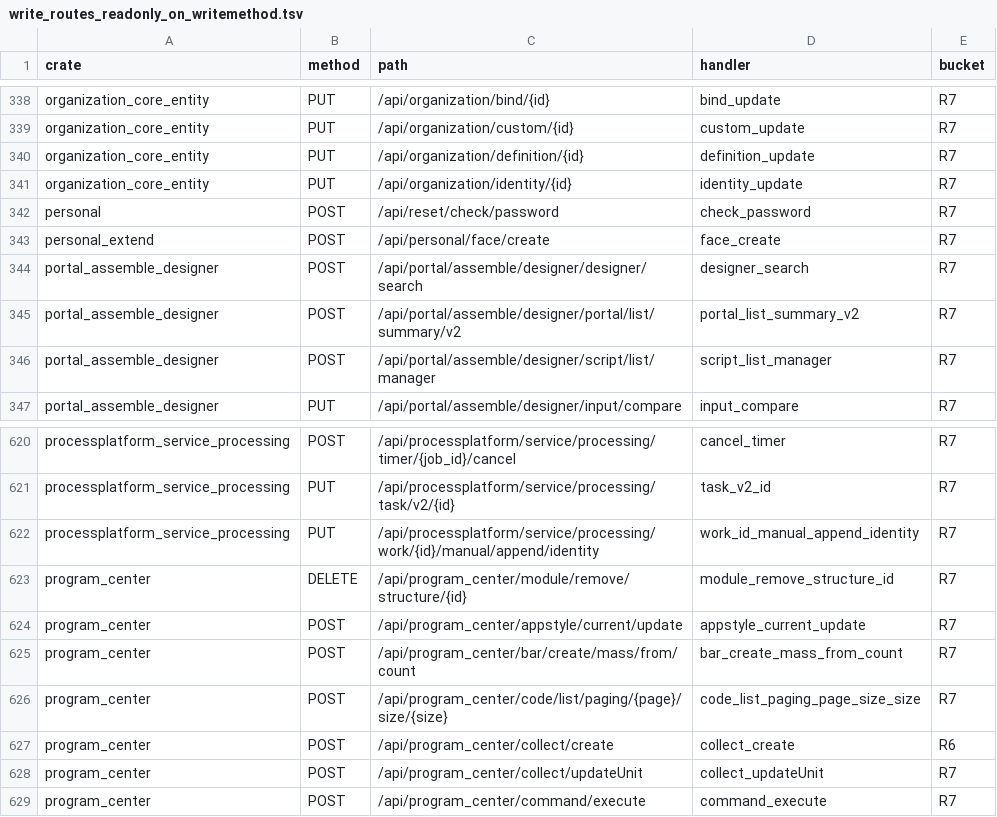
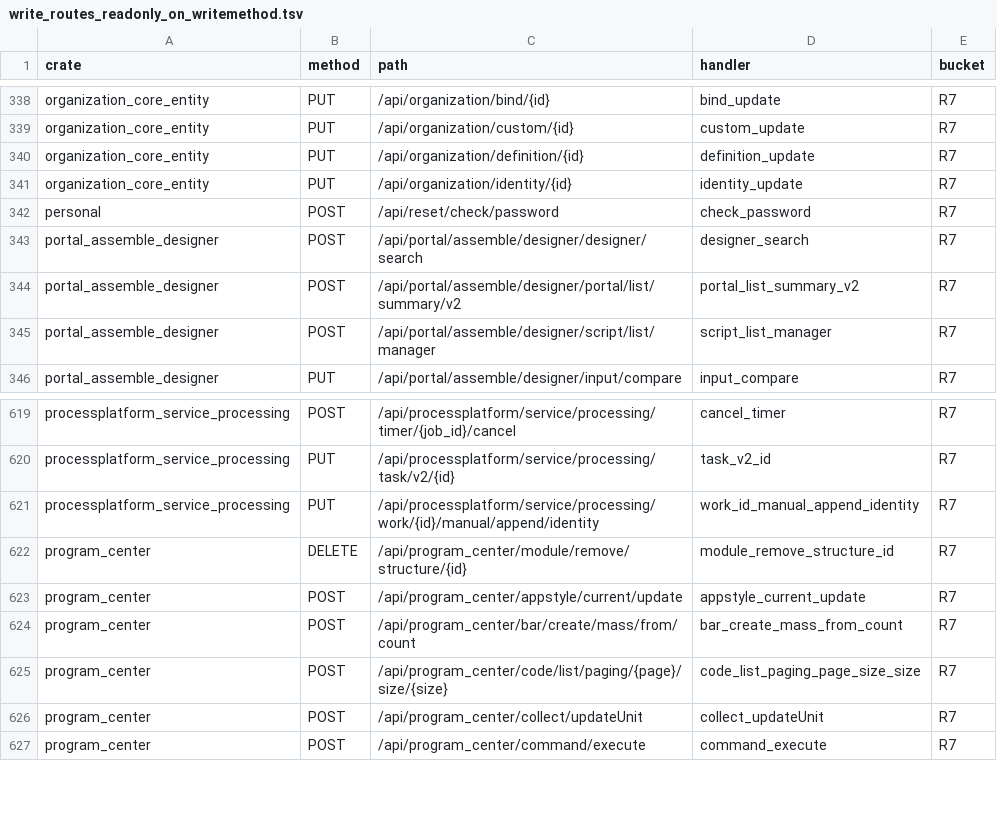
Before and after one commit to annsshadow/fakeToys, a TSV file: oa4rust/backend/docs/audits/artifacts/write_routes_readonly_on_writemethod.tsv, drawn as a sheet; only a part is shown, gaps mark what is left out.

Commit message:
第三十九批：尺子缺陷 27（跨 crate crud 写 SQL 作证）+ 顺手修 face_create 残留
- 尺子缺陷 27：shared::crud_create/save/delete(_owned) 的写 SQL 在
  crates/shared/src/crud.rs 函数体里，callHelperBody 按模块路径解析必然落空
  ⇒ crud 型 handler 全被读成「只读挂写方法」，R6/R7「含写 SQL」对 crud 型写面
  系统性低估。修：writeEvidence 加 CROSS_CRATE_WRITE_HELPERS 具名白名单
  （跨 crate 限定名不在注册表里，只能点名，与缺陷 11 同族）。
- 缺陷 27 即时产出：纠正 2 条——personal_extend face_create（R7）、
  program_center collect_create（R6）从「只读挂写」变「含写 SQL」。
- 顺手修 A3-N9 残留：缺陷 27 暴露 face_create 仍「无会话无门 + crud_create 落
  x_person_face」⇒ 可为任意 person_id 建人脸生物特征行（批 34 只迁了 save/delete）。
  修：Option<Extension<Session>>（无会话 401）+ 非 admin 强制 personId = 会话本人
  （忽略请求体他人 id）；admin 保留其 personId。
- 验证：personal_extend 19/0/1（face_writes_require_owner 扩臂：face_create 离线
  401 + 真库自限定「非 admin 携他人 personId，落库归属仍为本人」）。尺子
  face_create R7→R5，R7 989→988、R6 含写 105→106 / 只读挂写 14→13、只读挂写表 −2、
  ungated −1；EXIT 0、判据见证缺口 0。
- 残留：program_center collect_create 仍 R6（creator 取自会话=自归属，已定性假阳）。
- 主账本新增 §三.39。

```diff
--- a/oa4rust/backend/docs/audits/artifacts/write_routes_readonly_on_writemethod.tsv
+++ b/oa4rust/backend/docs/audits/artifacts/write_routes_readonly_on_writemethod.tsv
@@ -342,3 +342,2 @@ organization_core_entity	PUT	/api/organization/identity/{id}	identity_update	R7
 personal	POST	/api/reset/check/password	check_password	R7
-personal_extend	POST	/api/personal/face/create	face_create	R7
 portal_assemble_designer	POST	/api/portal/assemble/designer/designer/search	designer_search	R7
@@ -626,3 +625,2 @@ program_center	POST	/api/program_center/bar/create/mass/from/count	bar_create_ma
 program_center	POST	/api/program_center/code/list/paging/{page}/size/{size}	code_list_paging_page_size_size	R7
-program_center	POST	/api/program_center/collect/create	collect_create	R6
 program_center	POST	/api/program_center/collect/updateUnit	collect_updateUnit	R7
```
Also changed, not shown: oa4rust/backend/docs/audits/artifacts/write_routes_indirect_writes.tsv, oa4rust/backend/docs/audits/artifacts/write_routes_matrix.tsv, 6 other files.
